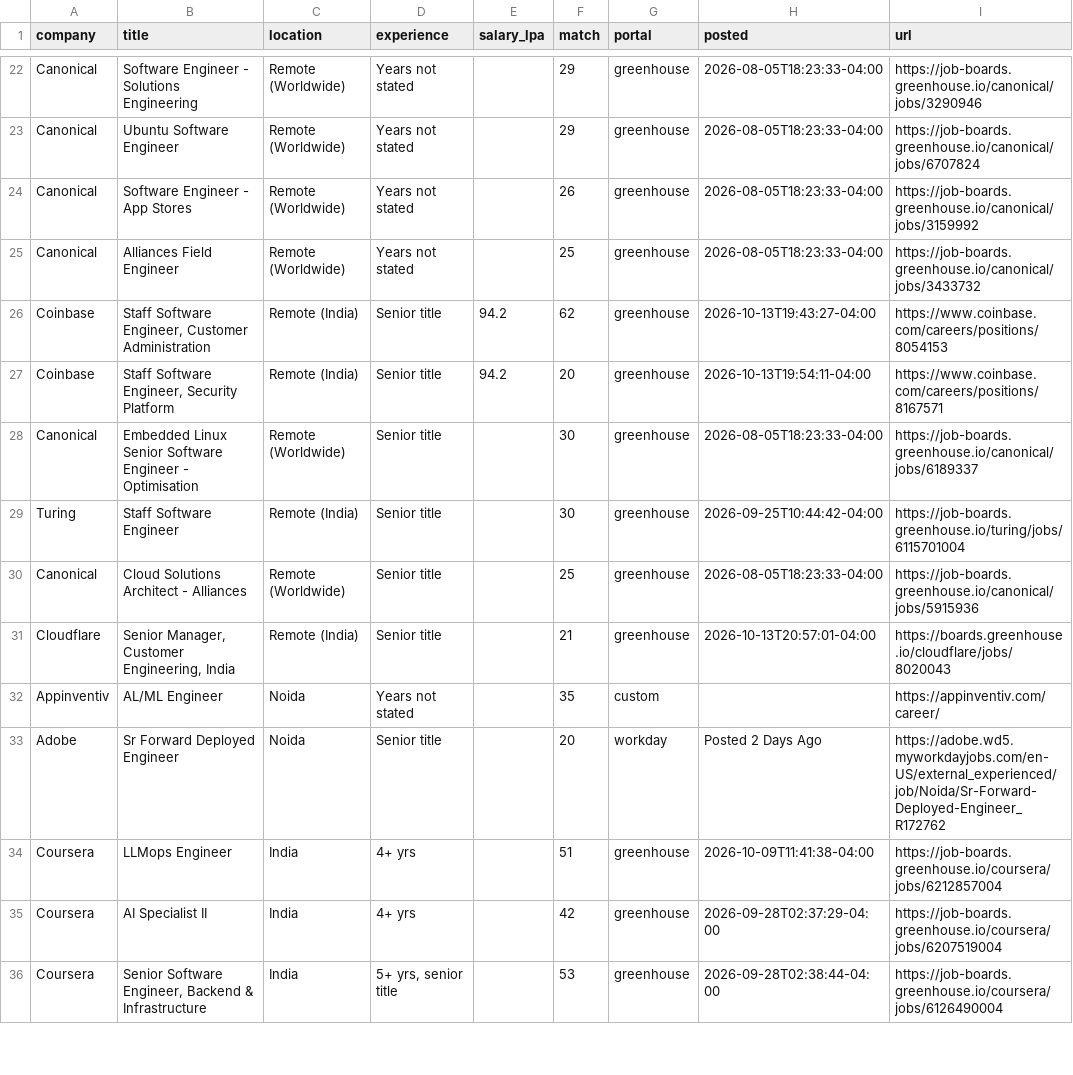
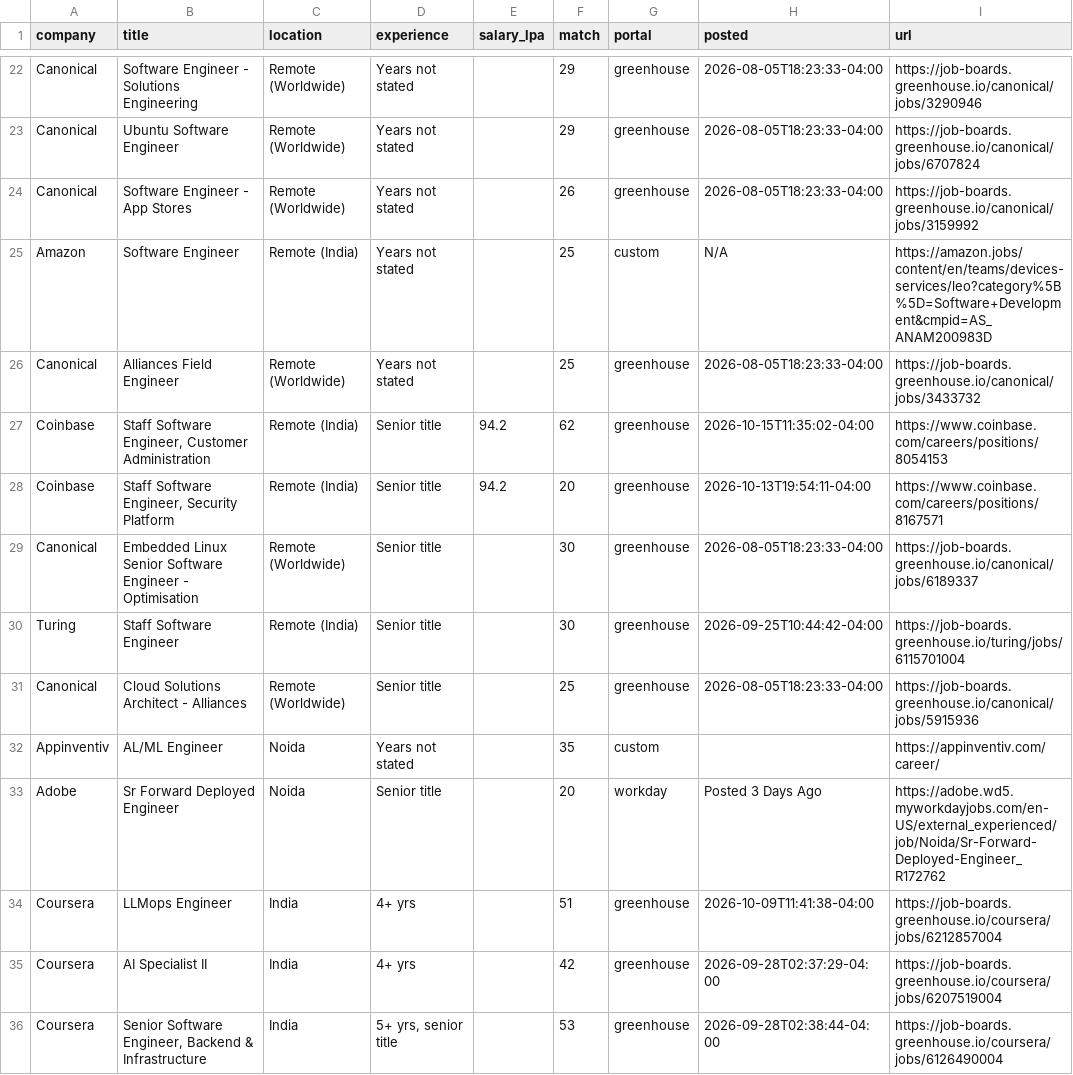
Before and after one commit to ShreyasUpadhyaya/job-radar, a CSV file: docs/jobs.csv, drawn as a sheet; only a part is shown, gaps mark what is left out; the diff covers the shown part only.

```diff
--- a/docs/jobs.csv
+++ b/docs/jobs.csv
@@ -24,4 +24,5 @@ Canonical,Ubuntu Software Engineer,Remote (Worldwide),Years not stated,,29,green
 Canonical,Software Engineer - App Stores,Remote (Worldwide),Years not stated,,26,greenhouse,2026-08-05T18:23:33-04:00,https://job-boards.greenhouse.io/canonical/jobs/3159992
+Amazon,Software Engineer,Remote (India),Years not stated,,25,custom,N/A,https://amazon.jobs/content/en/teams/devices-services/leo?category%5B%5D=Software+Development&cmpid=AS_ANAM200983D
 Canonical,Alliances Field Engineer,Remote (Worldwide),Years not stated,,25,greenhouse,2026-08-05T18:23:33-04:00,https://job-boards.greenhouse.io/canonical/jobs/3433732
-Coinbase,"Staff Software Engineer, Customer Administration",Remote (India),Senior title,94.2,62,greenhouse,2026-10-13T19:43:27-04:00,https://www.coinbase.com/careers/positions/8054153
+Coinbase,"Staff Software Engineer, Customer Administration",Remote (India),Senior title,94.2,62,greenhouse,2026-10-15T11:35:02-04:00,https://www.coinbase.com/careers/positions/8054153
 Coinbase,"Staff Software Engineer, Security Platform",Remote (India),Senior title,94.2,20,greenhouse,2026-10-13T19:54:11-04:00,https://www.coinbase.com/careers/positions/8167571
@@ -30,5 +31,4 @@ Turing,Staff Software Engineer,Remote (India),Senior title,,30,greenhouse,2026-0
 Canonical,Cloud Solutions Architect - Alliances,Remote (Worldwide),Senior title,,25,greenhouse,2026-08-05T18:23:33-04:00,https://job-boards.greenhouse.io/canonical/jobs/5915936
-Cloudflare,"Senior Manager, Customer Engineering, India",Remote (India),Senior title,,21,greenhouse,2026-10-13T20:57:01-04:00,https://boards.greenhouse.io/cloudflare/jobs/8020043
 Appinventiv,AL/ML Engineer,Noida,Years not stated,,35,custom,,https://appinventiv.com/career/
-Adobe,Sr Forward Deployed Engineer,Noida,Senior title,,20,workday,Posted 2 Days Ago,https://adobe.wd5.myworkdayjobs.com/en-US/external_experienced/job/Noida/Sr-Forward-Deployed-Engineer_R172762
+Adobe,Sr Forward Deployed Engineer,Noida,Senior title,,20,workday,Posted 3 Days Ago,https://adobe.wd5.myworkdayjobs.com/en-US/external_experienced/job/Noida/Sr-Forward-Deployed-Engineer_R172762
 Coursera,LLMops Engineer,India,4+ yrs,,51,greenhouse,2026-10-09T11:41:38-04:00,https://job-boards.greenhouse.io/coursera/jobs/6212857004
```
Also changed, not shown: 2 added rows, 5 removed rows and 17 edited cells elsewhere in this file, 6 other files.
